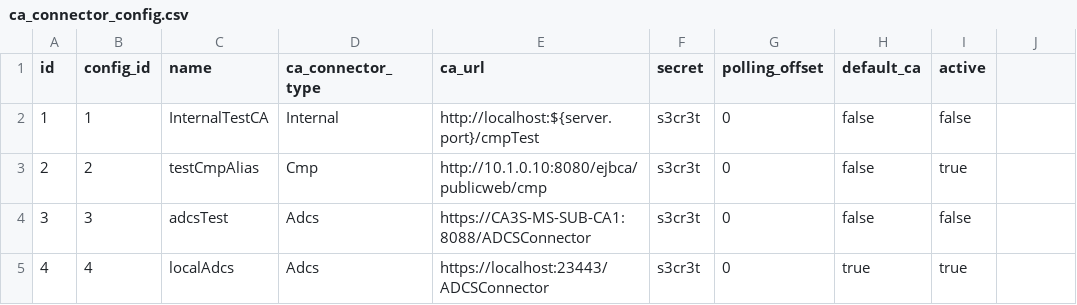
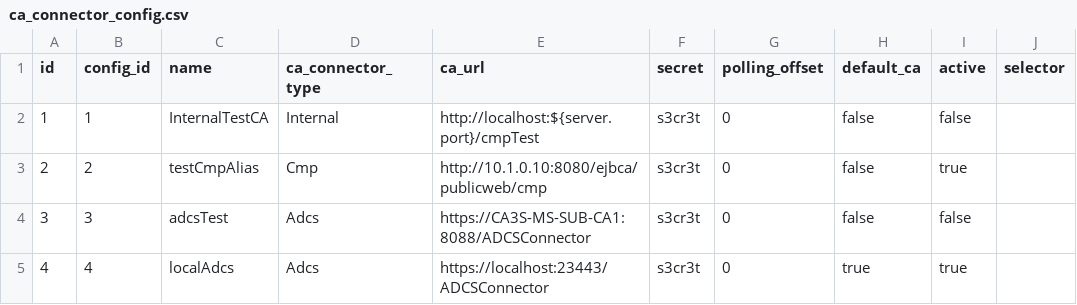
Before and after one commit to kuehne-trustable-de/ca3sCore, a CSV file: src/main/resources/config/liquibase/fake-data/ca_connector_config.csv, drawn as a sheet; the diff names each change by its address in the sheet, - before the commit and + after, or states it on an @@ line.

Commit message:
add the 'selector' attribute to the sample config data

```diff
--- a/src/main/resources/config/liquibase/fake-data/ca_connector_config.csv
+++ b/src/main/resources/config/liquibase/fake-data/ca_connector_config.csv
-J1: (empty)
+J1: selector
```
